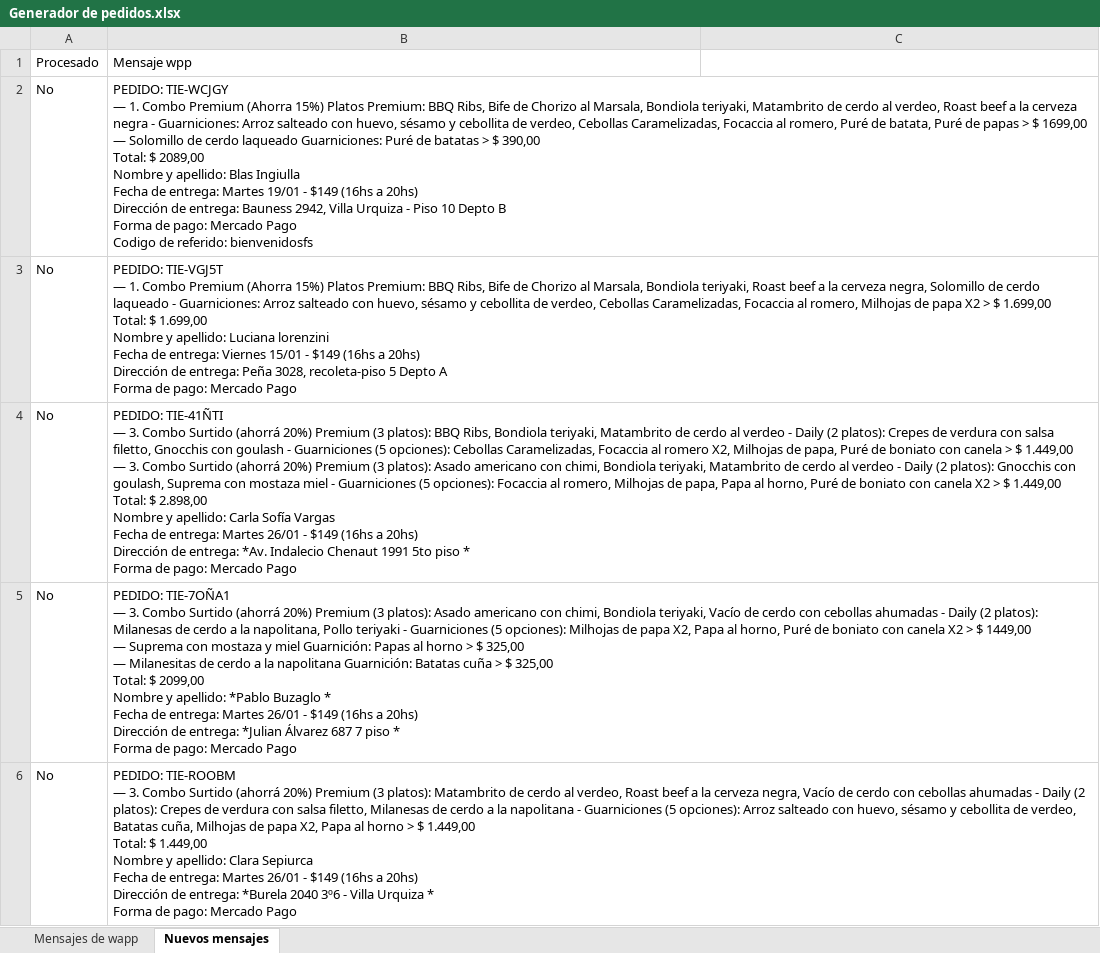
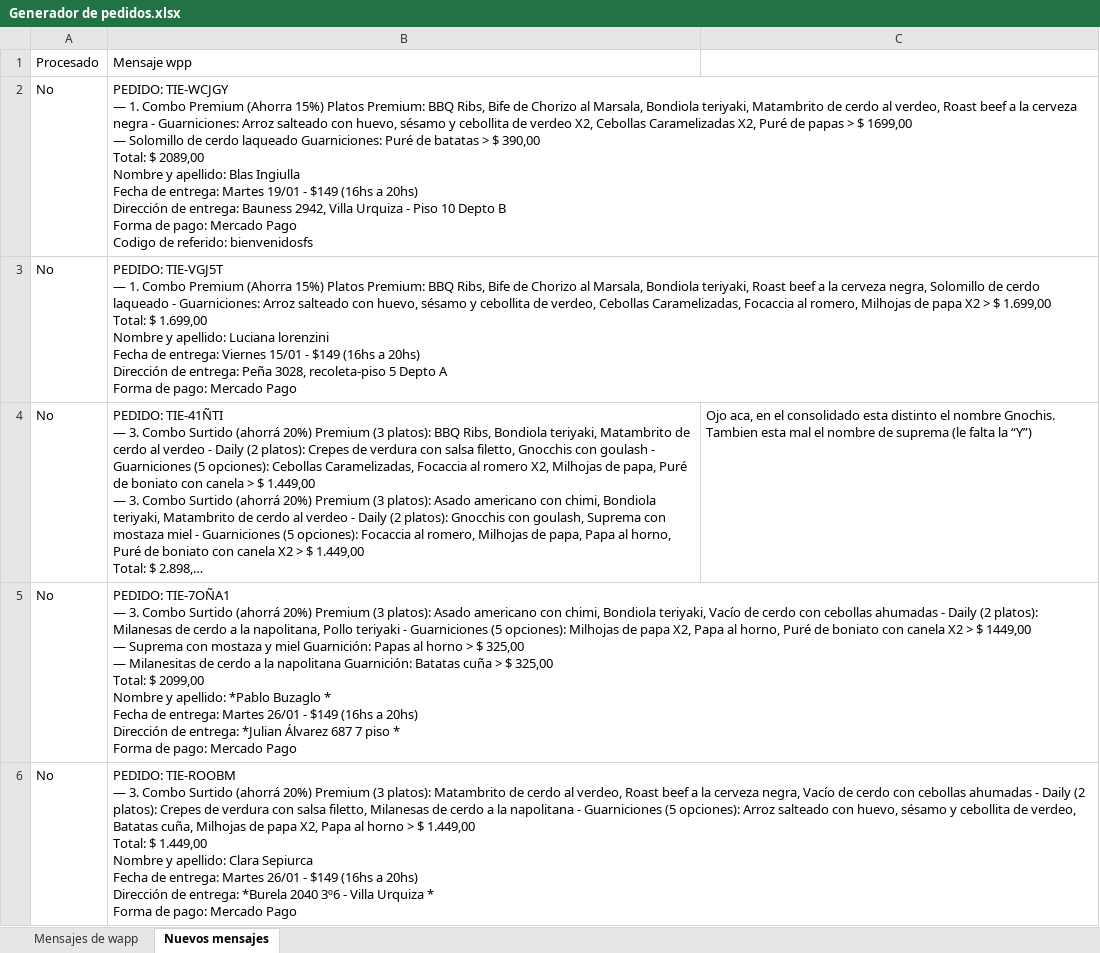
Before and after one commit to facuhump2409/pency, an Excel workbook: Pedidos/2021/012020/Generador de pedidos/Generador de pedidos.xlsx, sheet Nuevos mensajes, drawn as a sheet; long unchanged cells end in …; values as stored, in another font and other column widths than the file's, no borders; the diff names each change by its address in the sheet, - before the commit and + after, or states it on an @@ line.

```diff
--- a/Pedidos/2021/012020/Generador de pedidos/Generador de pedidos.xlsx (sheet Nuevos mensajes)
+++ b/Pedidos/2021/012020/Generador de pedidos/Generador de pedidos.xlsx (sheet Nuevos mensajes)
-B2: …cebollita de verdeo, Cebollas Caramelizadas, Focaccia al romero, Puré de batata, Puré de…
+B2: …cebollita de verdeo X2, Cebollas Caramelizadas X2, Puré de…
-C4: (empty)
+C4: Ojo aca, en el consolidado esta distinto el nombre Gnochis. Tambien esta mal el nombre de suprema (le falta la “Y”)
```
Also changed, not shown: Pedidos/2021/012020/Pedidos consolidados 01-2021.xlsx, 4 other files.
